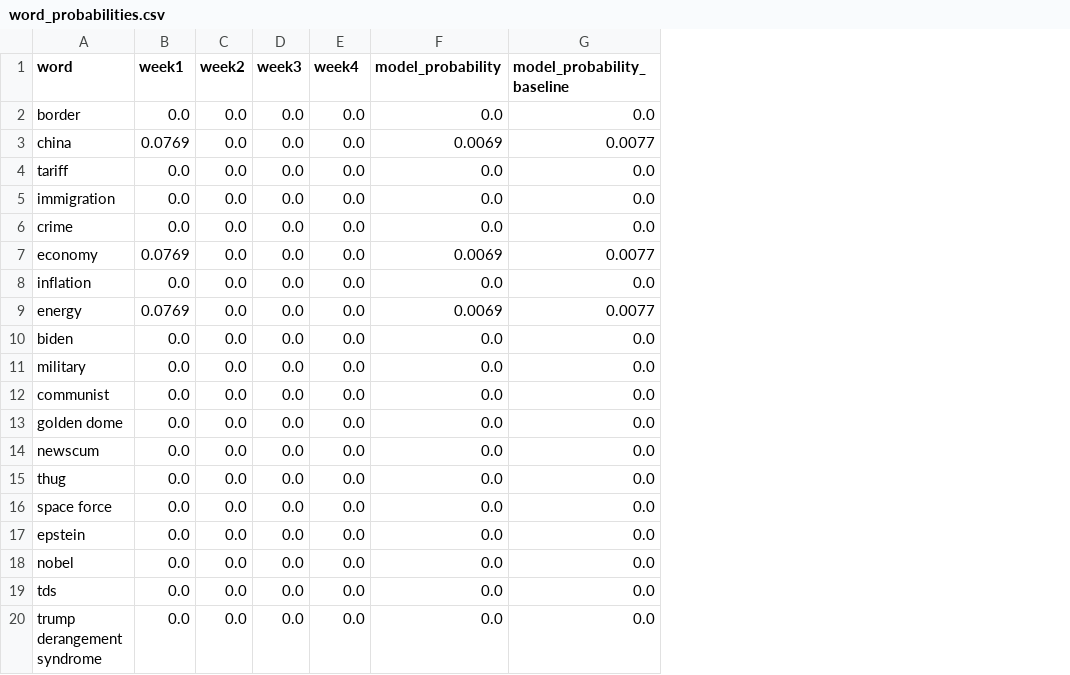
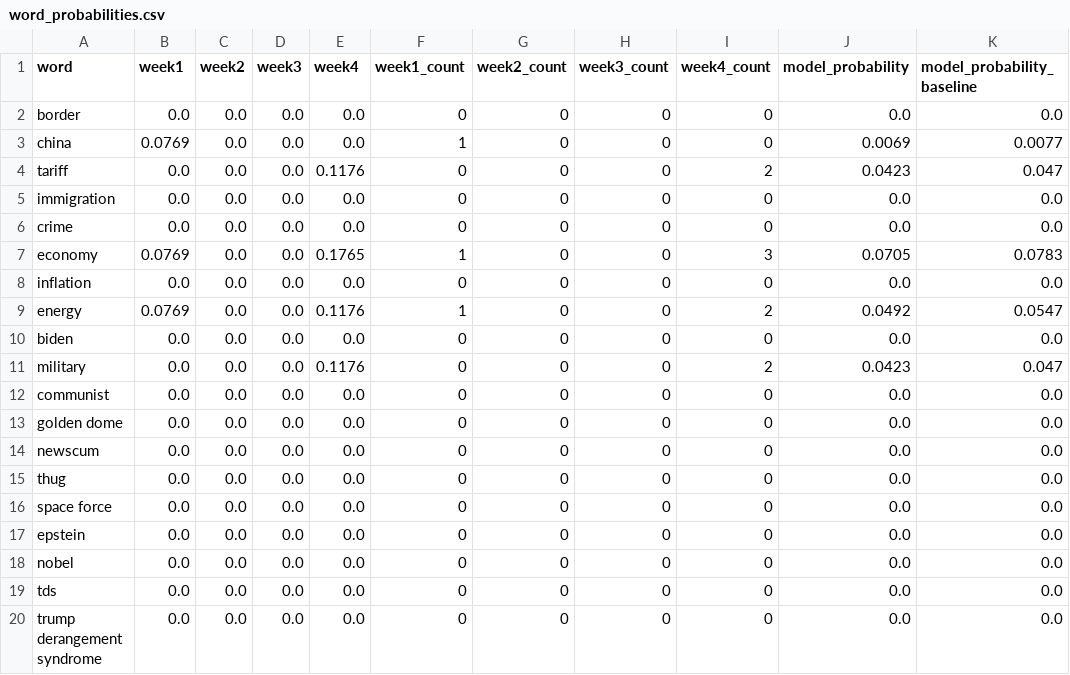
Before and after one commit to cp8689/kalshi_tool, a CSV file: output/word_probabilities.csv, drawn as a sheet; addresses are those after the commit; the diff names each change by its address in the sheet, - before the commit and + after, or states it on an @@ line.

```diff
--- a/output/word_probabilities.csv
+++ b/output/word_probabilities.csv
+column F (week1_count), rows 2-20: 0 | 1 | 0 | 0 | 0 | 1 | 0 | 1 | 0 | 0 | 0 | 0 | 0 | 0 | 0 | 0 | 0 | 0 | 0
+column G (week2_count), rows 2-20: all 0
+column H (week3_count), rows 2-20: all 0
+column I (week4_count), rows 2-20: 0 | 0 | 2 | 0 | 0 | 3 | 0 | 2 | 0 | 2 | 0 | 0 | 0 | 0 | 0 | 0 | 0 | 0 | 0
-E4 (week4): 0.0
+E4 (week4): 0.1176
-J4 (model_probability): 0.0
+J4 (model_probability): 0.0423
-K4 (model_probability_baseline): 0.0
+K4 (model_probability_baseline): 0.047
-E7 (week4): 0.0
+E7 (week4): 0.1765
-J7 (model_probability): 0.0069
+J7 (model_probability): 0.0705
-K7 (model_probability_baseline): 0.0077
+K7 (model_probability_baseline): 0.0783
-E9 (week4): 0.0
+E9 (week4): 0.1176
-J9 (model_probability): 0.0069
+J9 (model_probability): 0.0492
-K9 (model_probability_baseline): 0.0077
+K9 (model_probability_baseline): 0.0547
-E11 (week4): 0.0
+E11 (week4): 0.1176
-J11 (model_probability): 0.0
+J11 (model_probability): 0.0423
-K11 (model_probability_baseline): 0.0
+K11 (model_probability_baseline): 0.047
```
Also changed, not shown: output/kalshi_edges.csv, 14 other files.
